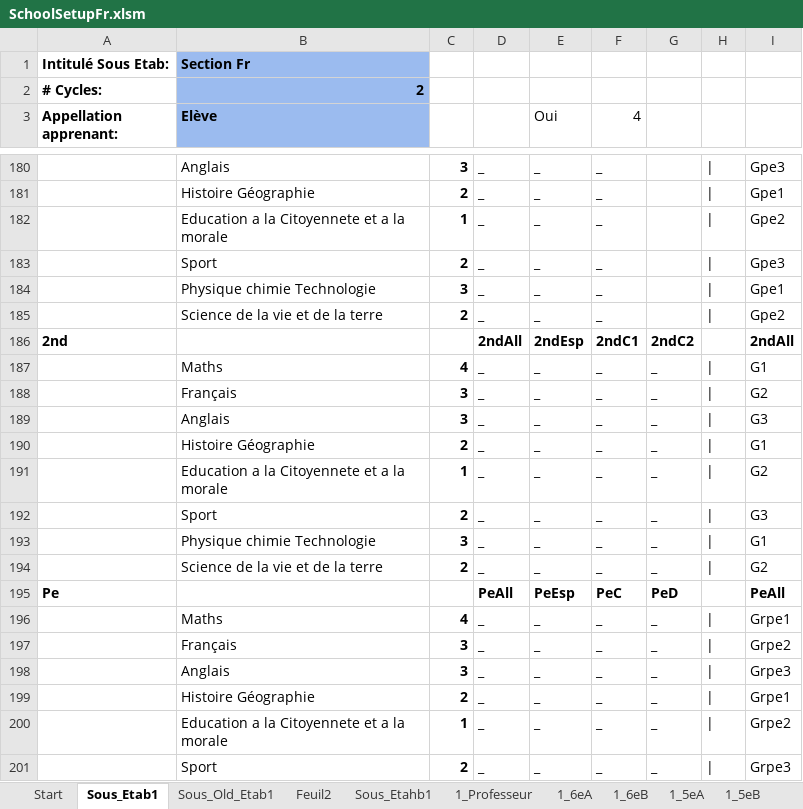
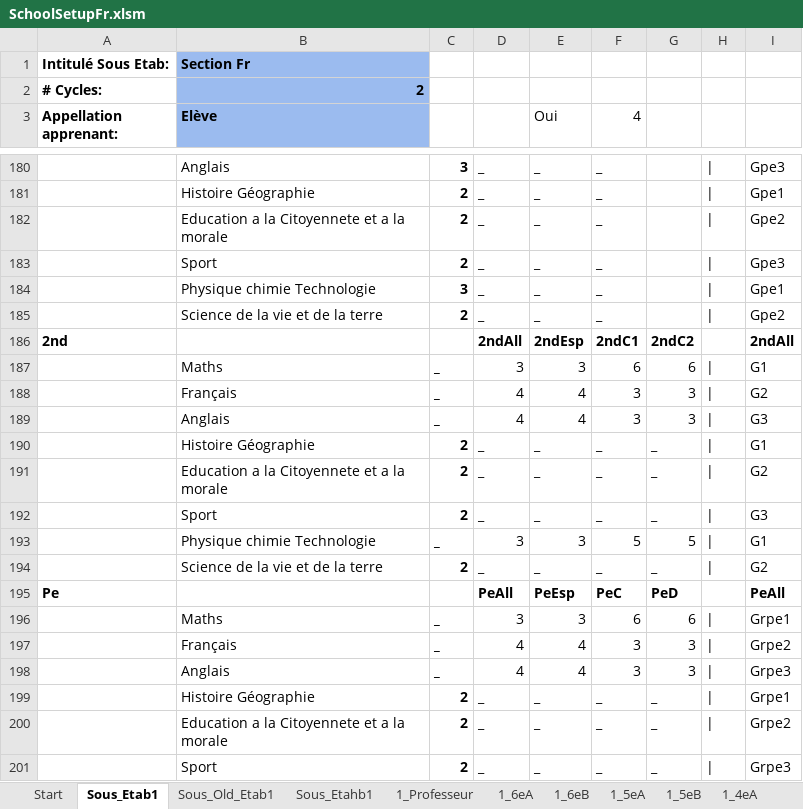
Before and after one commit to scg12/hpoqsdxiope1540, an Excel workbook: mainapp/templates/mainapp/static/upload/SchoolSetupFr.xlsm, sheet Sous_Etab1, drawn as a sheet; only a part is shown, gaps mark what is left out; values as stored, in another font and other column widths than the file's, no borders; charts and pictures not drawn; the diff covers the shown part only; the diff names each change by its address in the sheet, - before the commit and + after, or states it on an @@ line.

```diff
--- a/mainapp/templates/mainapp/static/upload/SchoolSetupFr.xlsm (sheet Sous_Etab1)
+++ b/mainapp/templates/mainapp/static/upload/SchoolSetupFr.xlsm (sheet Sous_Etab1)
-sheet tab: Feuil2
-C182: 1
+C182: 2
-C187: 4
+C187: _
-D187: _
+D187: 3
-E187 (Oui): _
+E187 (Oui): 3
-F187 (4): _
+F187 (4): 6
-G187: _
+G187: 6
-C188:C189: 3
+C188:C189: _
-D188:D189: _
+D188:D189: 4
-E188:E189 (Oui): _
+E188:E189 (Oui): 4
-F188:F189 (4): _
+F188:F189 (4): 3
-G188:G189: _
+G188:G189: 3
-C191: 1
+C191: 2
-C193: 3
+C193: _
-D193: _
+D193: 3
-E193 (Oui): _
+E193 (Oui): 3
-F193 (4): _
+F193 (4): 5
-G193: _
+G193: 5
-C196: 4
+C196: _
-D196: _
+D196: 3
-E196 (Oui): _
+E196 (Oui): 3
-F196 (4): _
+F196 (4): 6
-G196: _
+G196: 6
-C197:C198: 3
+C197:C198: _
-D197:D198: _
+D197:D198: 4
-E197:E198 (Oui): _
+E197:E198 (Oui): 4
-F197:F198 (4): _
+F197:F198 (4): 3
-G197:G198: _
+G197:G198: 3
-C200: 1
+C200: 2
```
Also changed, not shown: 26 edited cells elsewhere in this sheet, charts or pictures, 2 other files.
